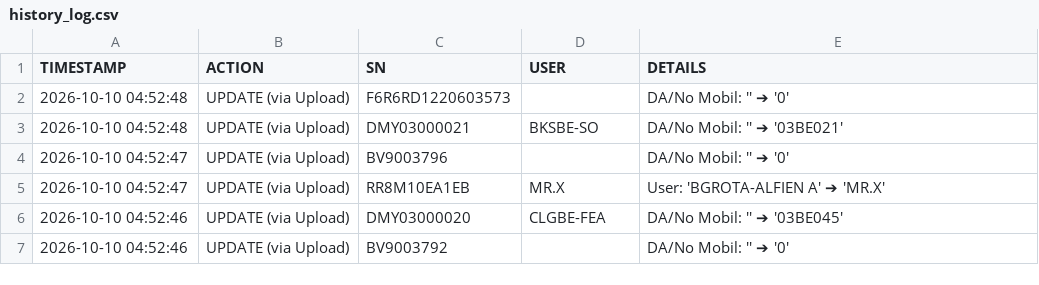
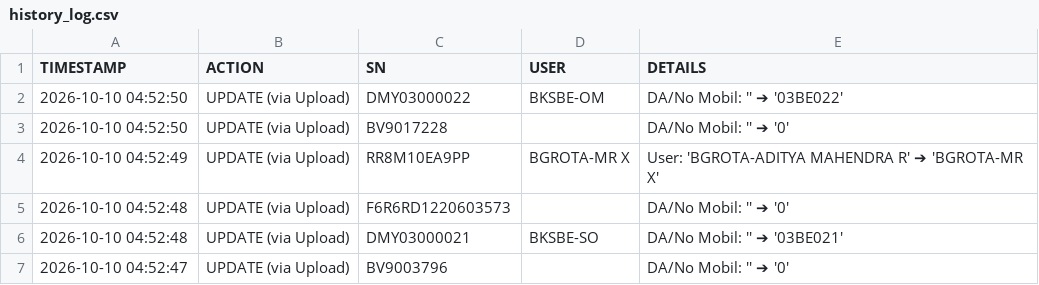
Before and after one commit to ranzfe/it-asset-management, a CSV file: history_log.csv, drawn as a sheet; only a part is shown; the shorter side is filled out with more unchanged rows.

Commit message:
Auto-update history log: 2026-10-10 04:52:50

```diff
--- a/history_log.csv
+++ b/history_log.csv
@@ -1,2 +1,5 @@
 TIMESTAMP,ACTION,SN,USER,DETAILS
+2026-10-10 04:52:50,UPDATE (via Upload),DMY03000022,BKSBE-OM,DA/No Mobil: '' ➔ '03BE022'
+2026-10-10 04:52:50,UPDATE (via Upload),BV9017228,,DA/No Mobil: '' ➔ '0'
+2026-10-10 04:52:49,UPDATE (via Upload),RR8M10EA9PP,BGROTA-MR X,User: 'BGROTA-ADITYA MAHENDRA R' ➔ 'BGROTA-MR X'
 2026-10-10 04:52:48,UPDATE (via Upload),F6R6RD1220603573,,DA/No Mobil: '' ➔ '0'
```
